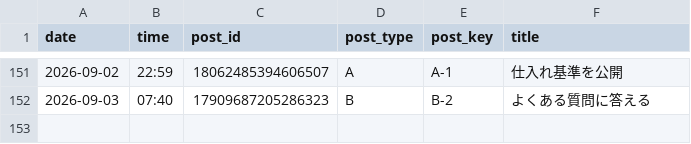
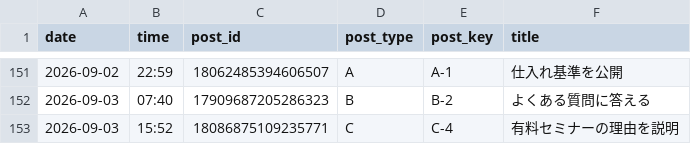
Before and after one commit to vintagegarakuta-gthub/meiryu-threads-auto-post, a CSV file: post_log.csv, drawn as a sheet; only a part is shown, gaps mark what is left out; the diff names each change by its address in the sheet, - before the commit and + after, or states it on an @@ line.

```diff
--- a/post_log.csv
+++ b/post_log.csv
+row 153: 2026-09-03 | 15:52 | 18086875109235771 | C | C-4 | 有料セミナーの理由を説明
```
